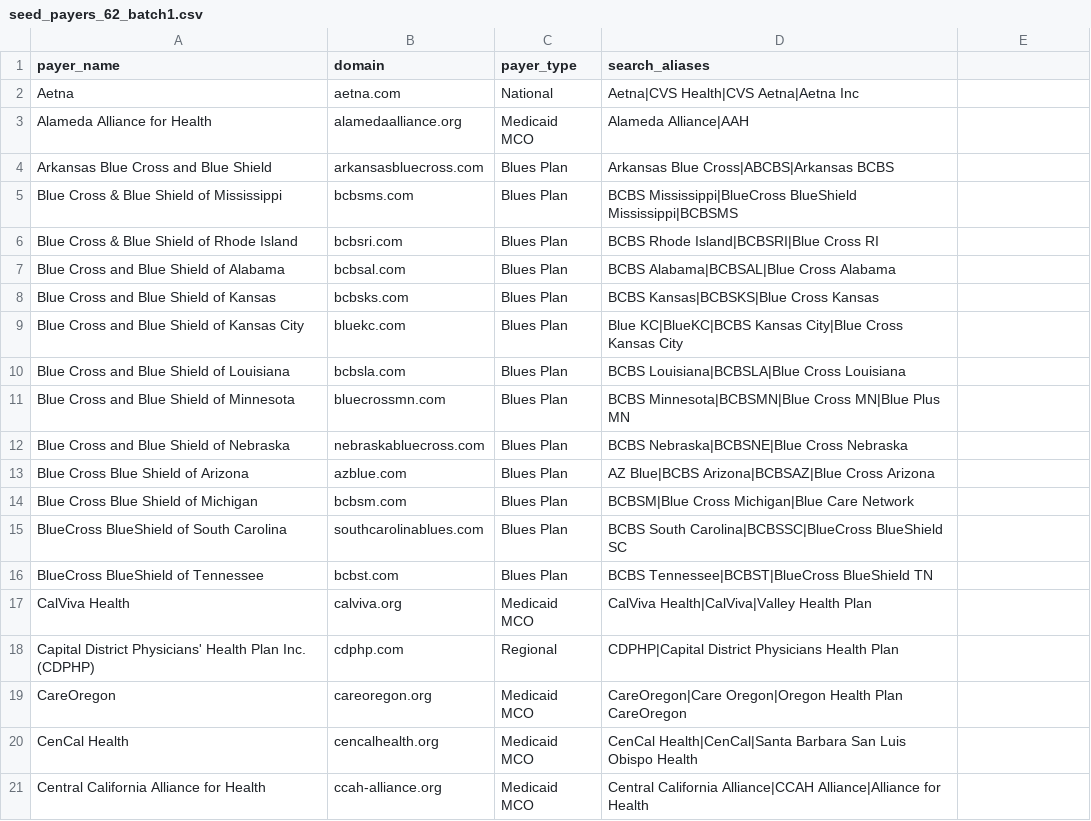
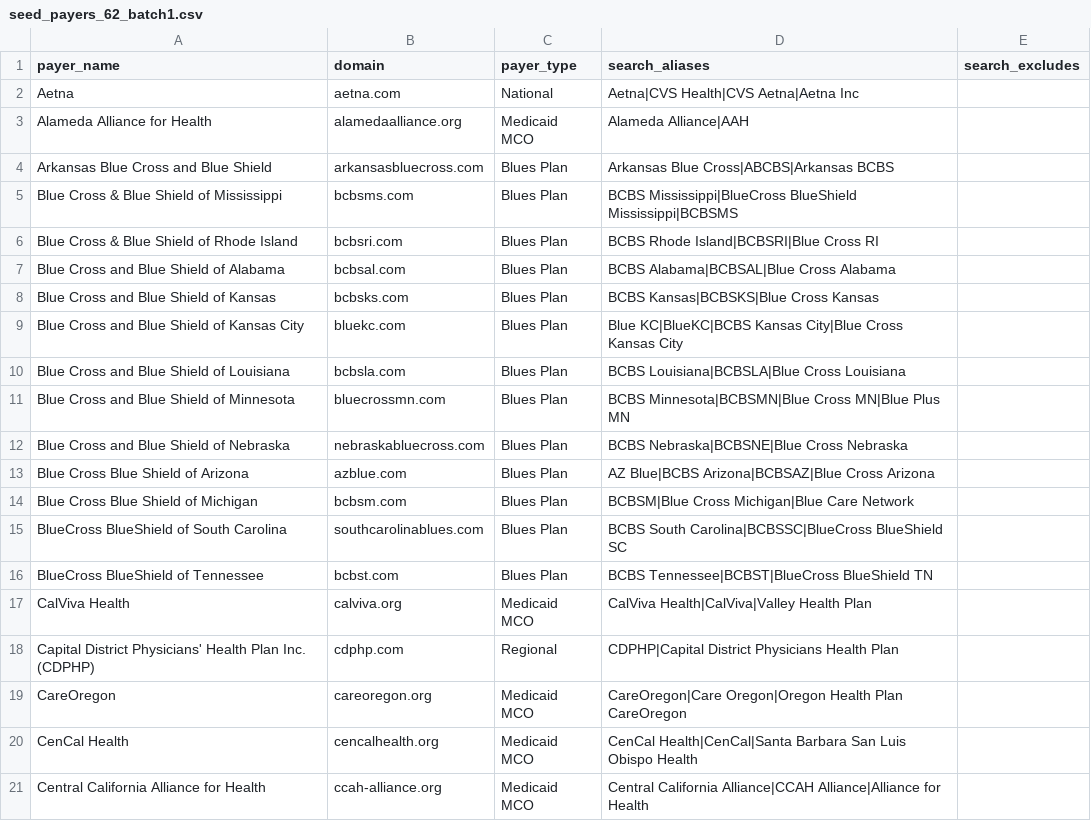
Before and after one commit to amiiiirsaman/Payer_Salesforce, a CSV file: data/seed_payers_62_batch1.csv, drawn as a sheet; the diff names each change by its address in the sheet, - before the commit and + after, or states it on an @@ line.

```diff
--- a/data/seed_payers_62_batch1.csv
+++ b/data/seed_payers_62_batch1.csv
-E1: (empty)
+E1: search_excludes
```
Also changed, not shown: data/seed_payers.csv, data/seed_payers_62.csv, 9 other files.
